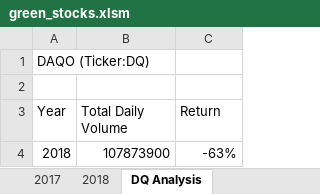
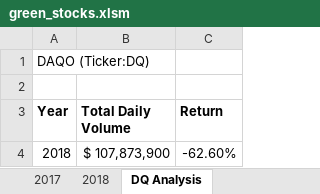
Before and after one commit to JagpreetBath/stock-analysis, an Excel workbook: green_stocks.xlsm, sheet DQ Analysis, drawn as a sheet; values as stored, in another font and other column widths than the file's, no borders; charts and pictures not drawn; the diff names each change by its address in the sheet, - before the commit and + after, or states it on an @@ line.

Commit message:
Updated green_stocks.xlsm - Finished lesson 2.5

```diff
--- a/green_stocks.xlsm (sheet DQ Analysis)
+++ b/green_stocks.xlsm (sheet DQ Analysis)
-A3:C3 bold: off
+A3:C3 bold: on
-B4 (Total Daily Volume): 107873900
+B4 (Total Daily Volume): $ 107,873,900
-C4 (Return): -63%
+C4 (Return): -62.60%
```
Also changed, not shown: charts or pictures.
